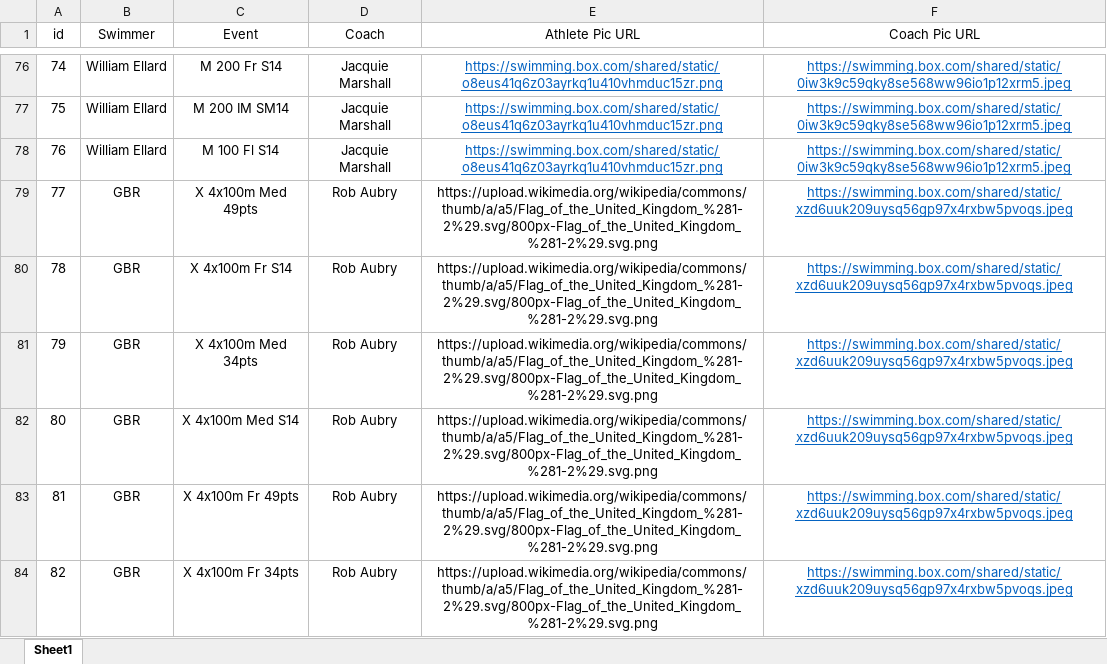
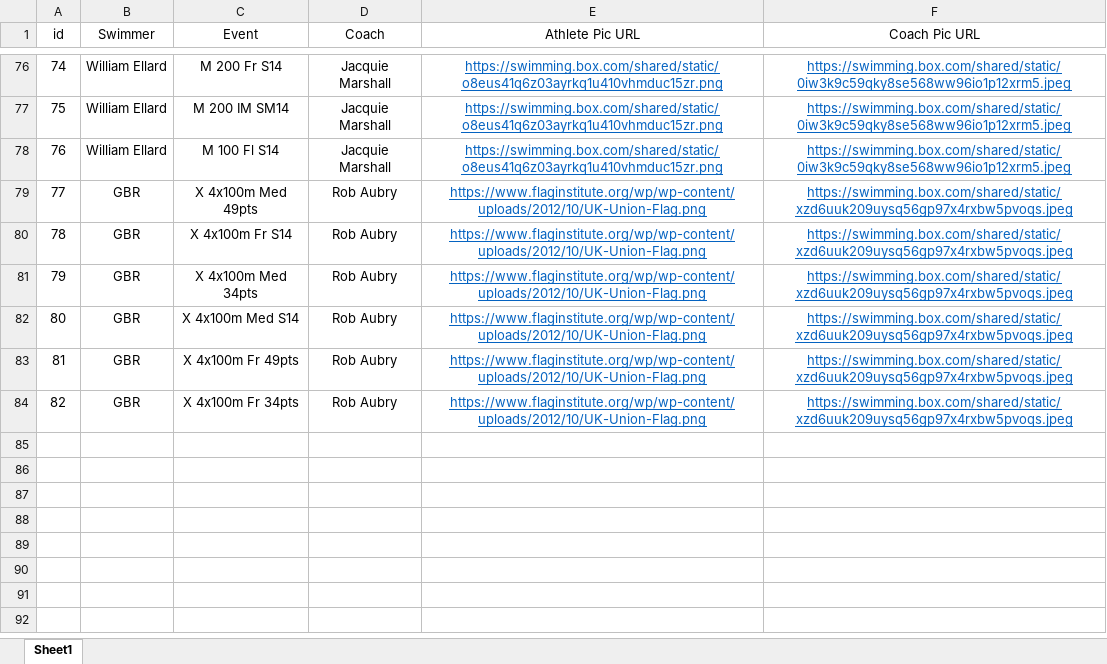
Before and after one commit to matthewmilligan1/Para_World_Championships_Schedule_Viewer, an Excel workbook: Validation.xlsx, sheet Sheet1, drawn as a sheet; only a part is shown, gaps mark what is left out; values as stored, in another font and other column widths than the file's, no borders; the diff names each change by its address in the sheet, - before the commit and + after, or states it on an @@ line.

```diff
--- a/Validation.xlsx (sheet Sheet1)
+++ b/Validation.xlsx (sheet Sheet1)
-E79:E84 (Athlete Pic URL): https://upload.wikimedia.org/wikipedia/commons/thumb/a/a5/Flag_of_the_United_Kingdom_%281-2%29.svg/800px-Flag_of_the_United_Kingdom_%281-2%29.svg.png
+E79:E84 (Athlete Pic URL): https://www.flaginstitute.org/wp/wp-content/uploads/2012/10/UK-Union-Flag.png
@@ E79:E84 underline: off → on, text colour: black → #0563C1 @@
```
Also changed, not shown: Para RAW Timetable.xlsx.
